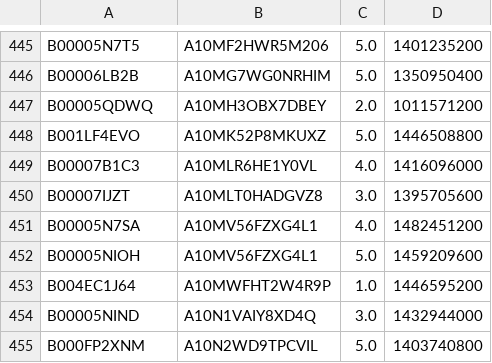
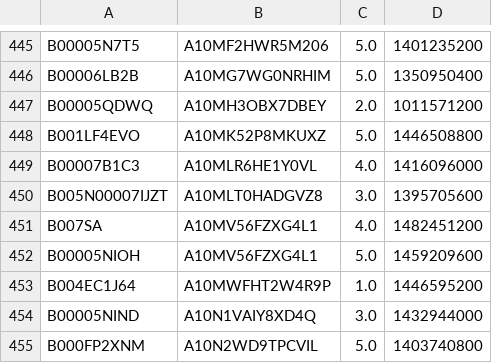
Before and after one commit to Jokie9/BDC, a CSV file: input_20K.csv, drawn as a sheet; only a part is shown, gaps mark what is left out.

```diff
--- a/input_20K.csv
+++ b/input_20K.csv
@@ -449,4 +449,4 @@ B001LF4EVO,A10MK52P8MKUXZ,5.0,1446508800
 B00007B1C3,A10MLR6HE1Y0VL,4.0,1416096000
-B00007IJZT,A10MLT0HADGVZ8,3.0,1395705600
-B00005N7SA,A10MV56FZXG4L1,4.0,1482451200
+B005N00007IJZT,A10MLT0HADGVZ8,3.0,1395705600
+B007SA,A10MV56FZXG4L1,4.0,1482451200
 B00005NIOH,A10MV56FZXG4L1,5.0,1459209600
```
Also changed, not shown: 1 other file.
